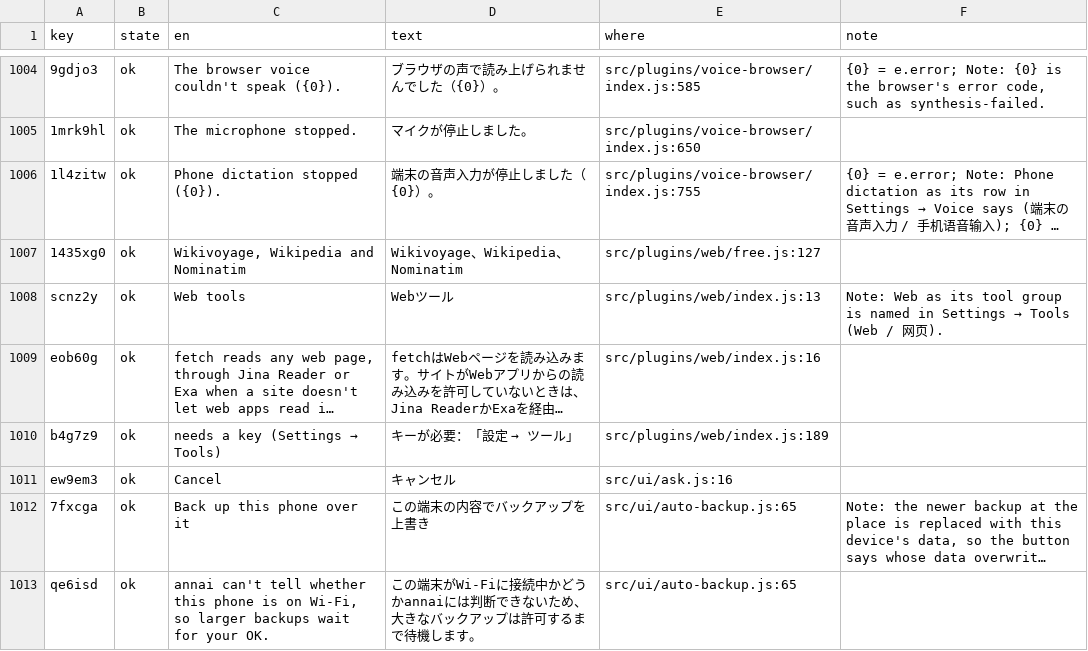
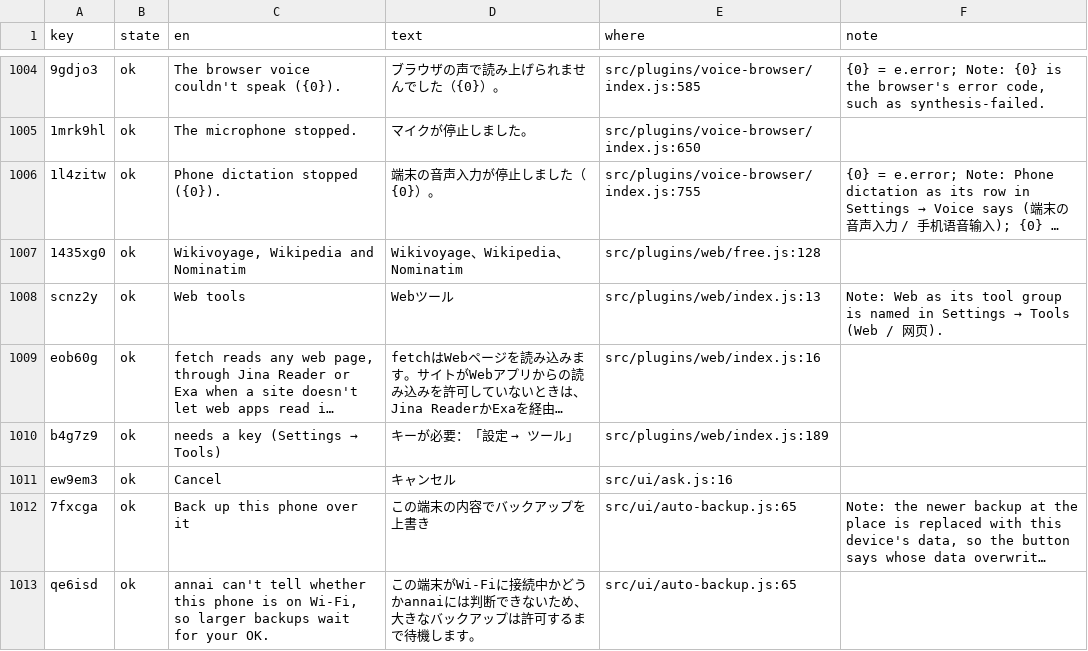
Before and after one commit to annai-guide/annai, a TSV file: l10n/ja.tsv, drawn as a sheet; only a part is shown, gaps mark what is left out; long unchanged cells end in …; the diff names each change by its address in the sheet, - before the commit and + after, or states it on an @@ line.

```diff
--- a/l10n/ja.tsv
+++ b/l10n/ja.tsv
-E1007 (where): src/plugins/web/free.js:127
+E1007 (where): src/plugins/web/free.js:128
```
Also changed, not shown: l10n/zh-Hans.tsv, l10n/zh-Hant.tsv, 19 other files.
